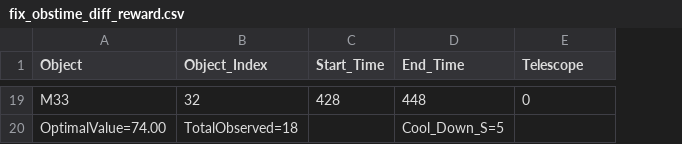
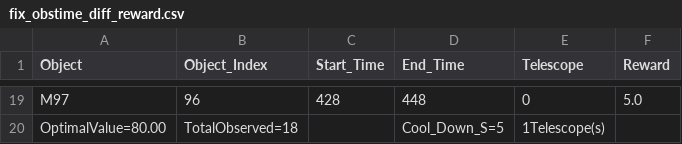
Before and after one commit to b10902025kenchen/CA_final_project, a CSV file: optimal/sol/single_telescope/fix_obstime_diff_reward.csv, drawn as a sheet; only a part is shown, gaps mark what is left out; the diff covers the shown part only; the diff names each change by its address in the sheet, - before the commit and + after, or states it on an @@ line.

```diff
--- a/optimal/sol/single_telescope/fix_obstime_diff_reward.csv
+++ b/optimal/sol/single_telescope/fix_obstime_diff_reward.csv
+column F (Reward), row 19: 5.0
-A19 (Object): M33
+A19 (Object): M97
-B19 (Object_Index): 32
+B19 (Object_Index): 96
-A20 (Object): OptimalValue=74.00
+A20 (Object): OptimalValue=80.00
-E20 (Telescope): (empty)
+E20 (Telescope): 1Telescope(s)
```
Also changed, not shown: 12 added rows, 12 removed rows and 10 edited cells elsewhere in this file, optimal/sol/multiple_telescope/diff_obstime_and_reward.csv, optimal/sol/multiple_telescope/diff_obstime_fix_reward.csv, 5 other files.
